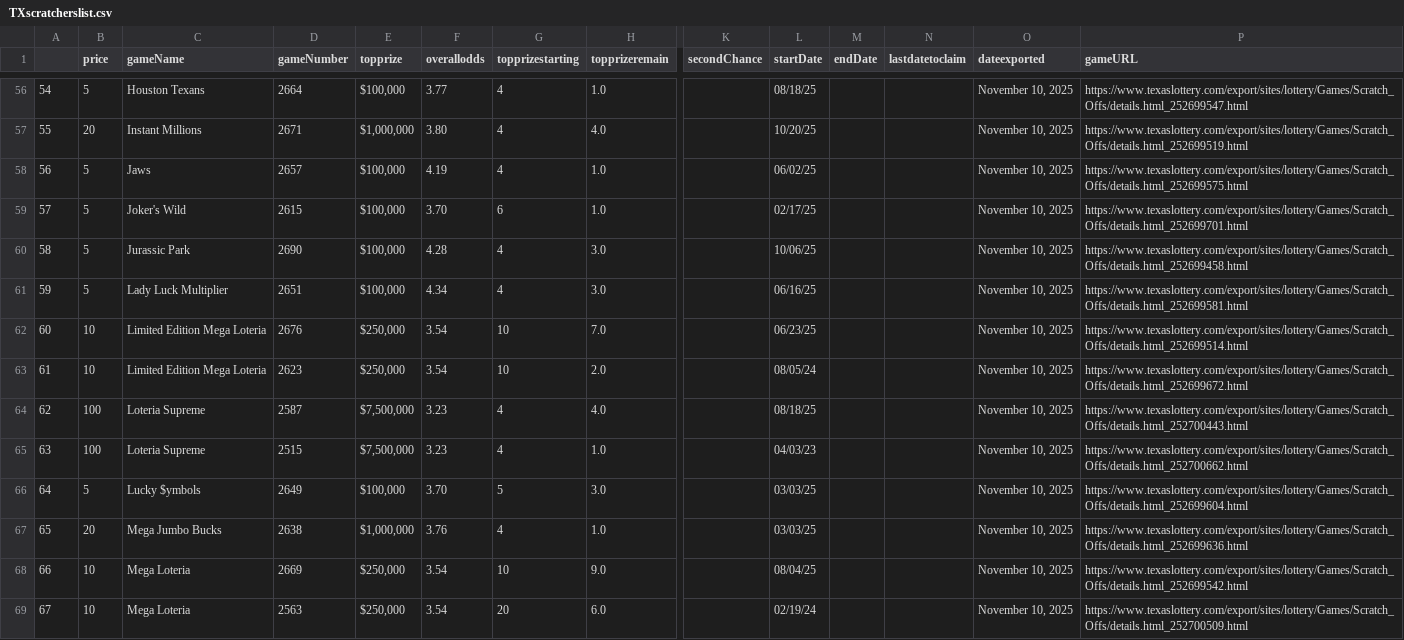
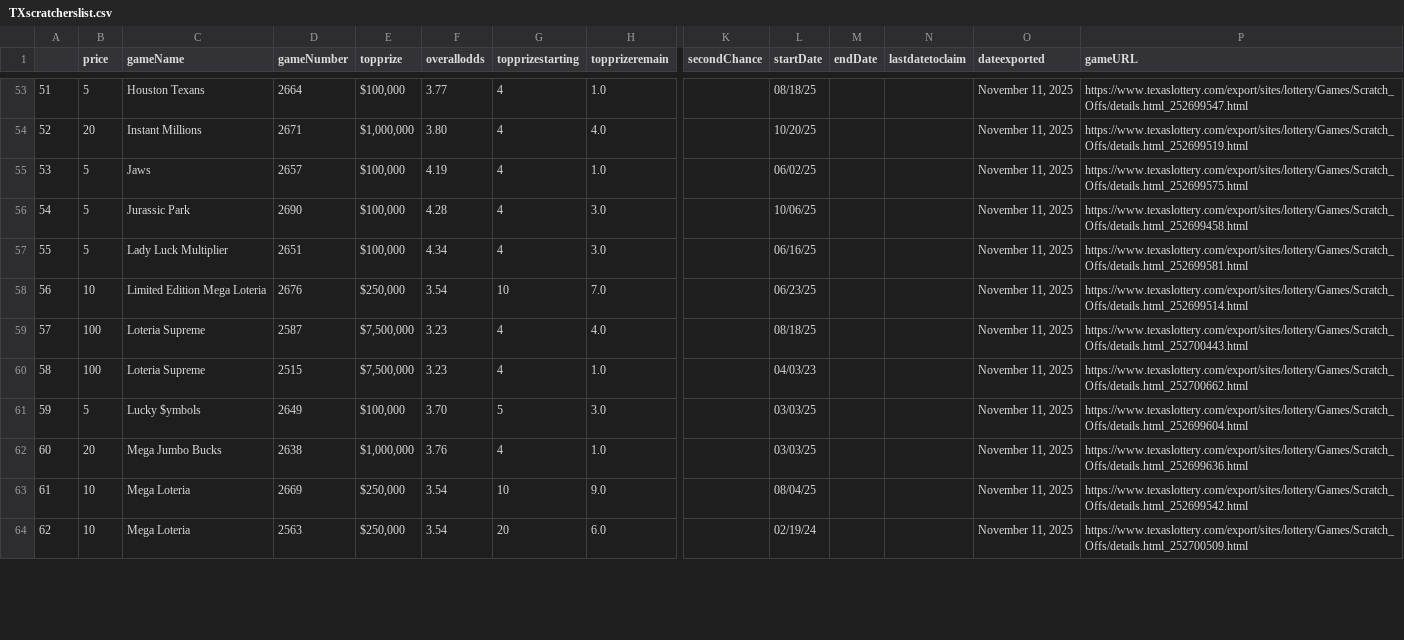
Before and after one commit to DarrenZastruga/scratchersdatapull, a CSV file: TXscratcherslist.csv, drawn as a sheet; only a part is shown, gaps mark what is left out; removed rows and columns are numbered as before the commit, all else as after; rows hold the shown columns only; the diff covers the shown part only; the diff names each change by its address in the sheet, - before the commit and + after, or states it on an @@ line.

```diff
--- a/TXscratcherslist.csv
+++ b/TXscratcherslist.csv
@@ column A renumbered from row 31 down @@
-O53:O55 (dateexported): November 10, 2025
+O53:O55 (dateexported): November 11, 2025
-row 59: 57 | 5 | Joker's Wild | 2615 | $100,000 | 3.70 | 6 | 1.0 |  | 02/17/25 |  |  | November 10, 2025 | https://www.texaslottery.com/export/sites/lottery/Games/Scratch_Offs/details.html_252699701.html
-O56:O58 (dateexported): November 10, 2025
+O56:O58 (dateexported): November 11, 2025
-row 63: 61 | 10 | Limited Edition Mega Loteria | 2623 | $250,000 | 3.54 | 10 | 2.0 |  | 08/05/24 |  |  | November 10, 2025 | https://www.texaslottery.com/export/sites/lottery/Games/Scratch_Offs/details.html_252699672.html
-O59:O64 (dateexported): November 10, 2025
+O59:O64 (dateexported): November 11, 2025
```
Also changed, not shown: 4 removed rows and 67 edited cells elsewhere in this file, KYratingstable.csv, MDratingstable.csv, 34 other files.
